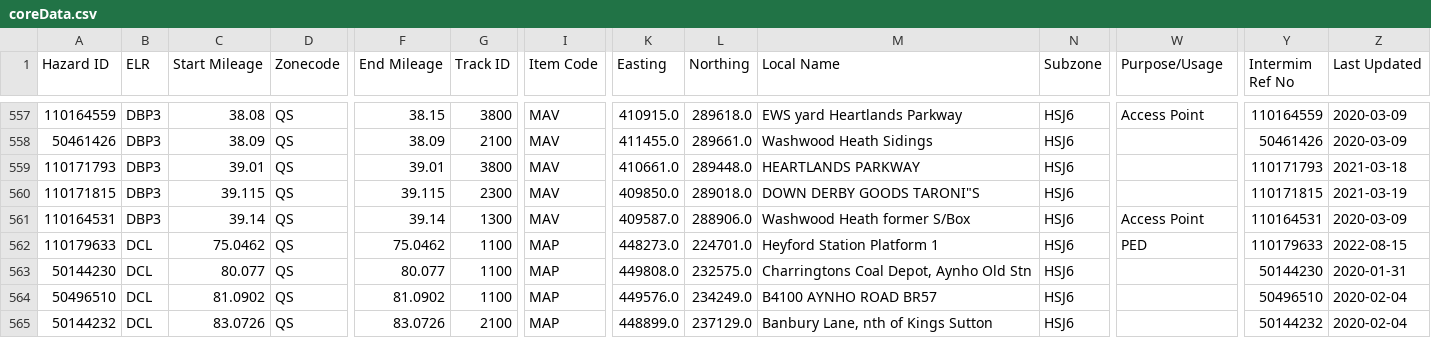
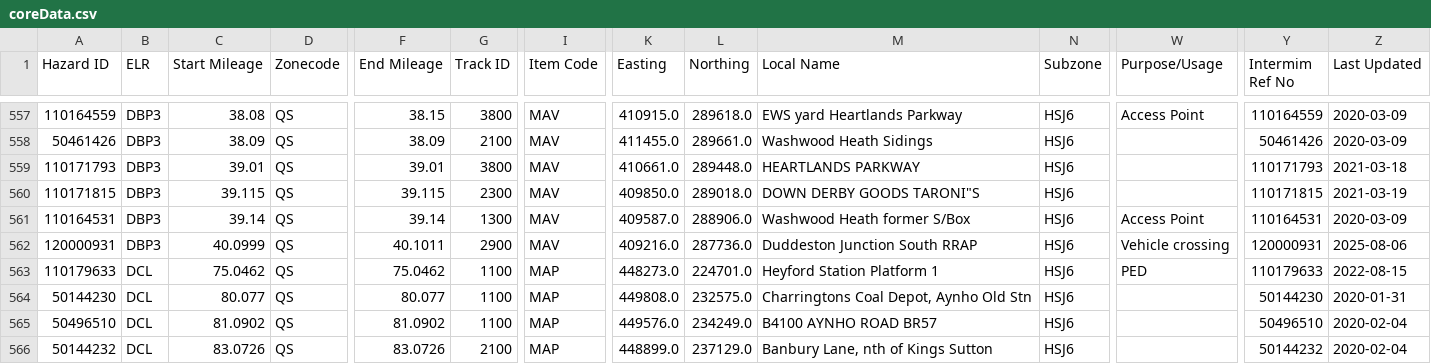
Before and after one commit to infrastructureclub/nr-national-hazard-directory, a CSV file: data/QS/coreData.csv, drawn as a sheet; only a part is shown, gaps mark what is left out; rows hold the shown columns only; the diff names each change by its address in the sheet, - before the commit and + after, or states it on an @@ line.

Commit message:
Automatic NRNHD data update

```diff
--- a/data/QS/coreData.csv
+++ b/data/QS/coreData.csv
+row 562: 120000931 | DBP3 | 40.0999 | QS | 40.1011 | 2900 | MAV | 409216.0 | 287736.0 | Duddeston Junction South RRAP | HSJ6 | Vehicle crossing | 120000931 | 2025-08-06
```
Also changed, not shown: data/QL/coreData.csv, data/QU/coreData.csv, 1 other file.
